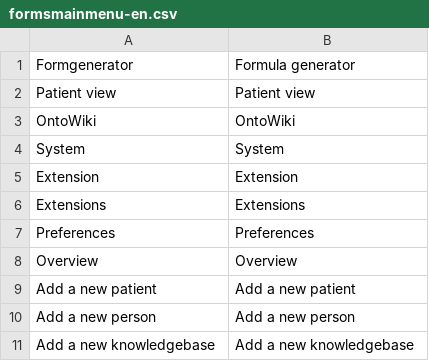
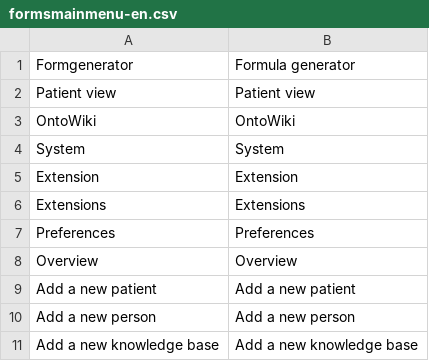
Before and after one commit to AKSW/Dispedia, a CSV file: extensions/formsmainmenu/languages/formsmainmenu-en.csv, drawn as a sheet.

```diff
--- a/extensions/formsmainmenu/languages/formsmainmenu-en.csv
+++ b/extensions/formsmainmenu/languages/formsmainmenu-en.csv
@@ -10,2 +10,2 @@ Add a new patient;Add a new patient
 Add a new person;Add a new person
-Add a new knowledgebase;Add a new knowledgebase
+Add a new knowledge base;Add a new knowledge base
```
Also changed, not shown: extensions/formsmainmenu/languages/formsmainmenu-de.csv, 1 other file.
